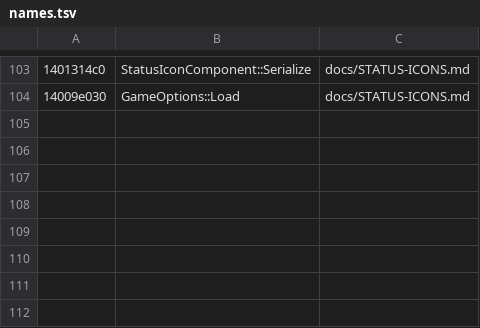
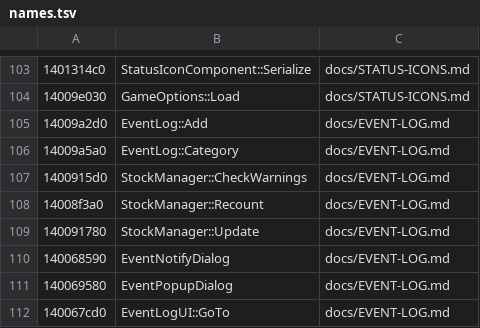
Before and after one commit to tanepiper/unbanished, a TSV file: tools/triage/names.tsv, drawn as a sheet; only a part is shown, gaps mark what is left out.

```diff
--- a/tools/triage/names.tsv
+++ b/tools/triage/names.tsv
@@ -104 +104,9 @@
 14009e030	GameOptions::Load	docs/STATUS-ICONS.md
+14009a2d0	EventLog::Add	docs/EVENT-LOG.md
+14009a5a0	EventLog::Category	docs/EVENT-LOG.md
+1400915d0	StockManager::CheckWarnings	docs/EVENT-LOG.md
+14008f3a0	StockManager::Recount	docs/EVENT-LOG.md
+140091780	StockManager::Update	docs/EVENT-LOG.md
+140068590	EventNotifyDialog	docs/EVENT-LOG.md
+140069580	EventPopupDialog	docs/EVENT-LOG.md
+140067cd0	EventLogUI::GoTo	docs/EVENT-LOG.md
```
Also changed, not shown: 8 other files.
